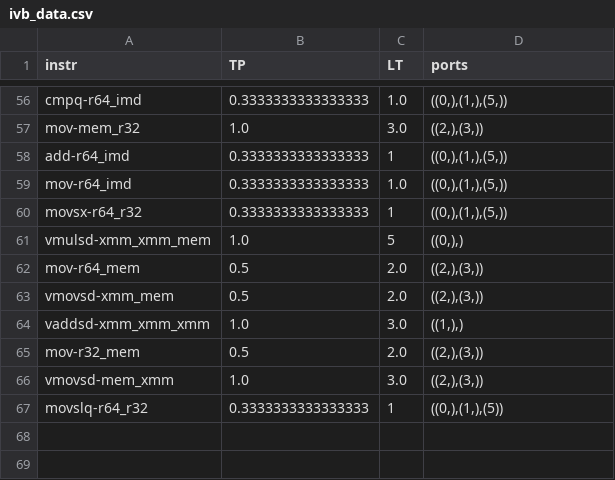
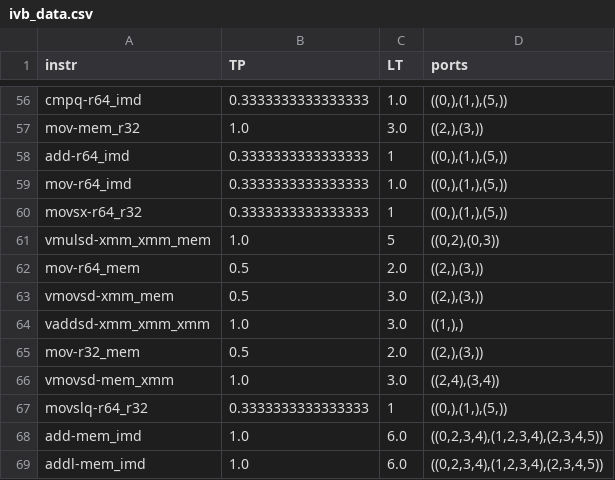
Before and after one commit to RRZE-HPC/OSACA, a CSV file: osaca/data/ivb_data.csv, drawn as a sheet; only a part is shown, gaps mark what is left out.

Commit message:
added different scheduling technique and bugfixed data base

```diff
--- a/osaca/data/ivb_data.csv
+++ b/osaca/data/ivb_data.csv
@@ -60,8 +60,10 @@ mov-r64_imd,0.3333333333333333,1.0,"((0,),(1,),(5,))"
 movsx-r64_r32,0.3333333333333333,1,"((0,),(1,),(5,))"
-vmulsd-xmm_xmm_mem,1.0,5,"((0,),)"
+vmulsd-xmm_xmm_mem,1.0,5,"((0,2),(0,3))"
 mov-r64_mem,0.5,2.0,"((2,),(3,))"
-vmovsd-xmm_mem,0.5,2.0,"((2,),(3,))"
+vmovsd-xmm_mem,0.5,3.0,"((2,),(3,))"
 vaddsd-xmm_xmm_xmm,1.0,3.0,"((1,),)"
 mov-r32_mem,0.5,2.0,"((2,),(3,))"
-vmovsd-mem_xmm,1.0,3.0,"((2,),(3,))"
-movslq-r64_r32,0.3333333333333333,1,"((0,),(1,),(5))"
+vmovsd-mem_xmm,1.0,3.0,"((2,4),(3,4))"
+movslq-r64_r32,0.3333333333333333,1,"((0,),(1,),(5,))"
+add-mem_imd,1.0,6.0,"((0,2,3,4),(1,2,3,4),(2,3,4,5))"
+addl-mem_imd,1.0,6.0,"((0,2,3,4),(1,2,3,4),(2,3,4,5))"
```
Also changed, not shown: 1 other file.
